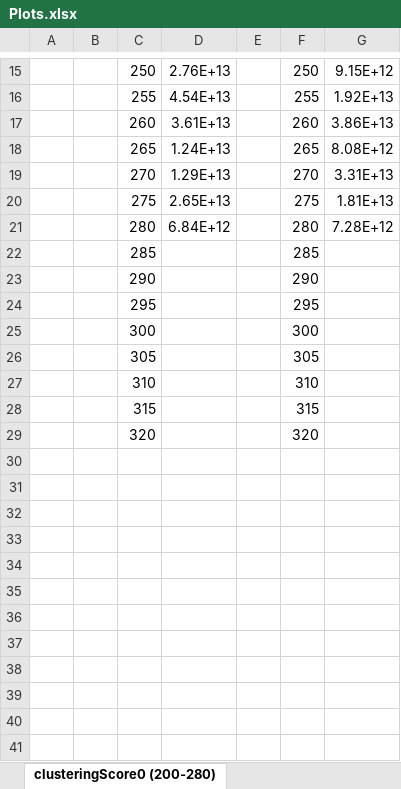
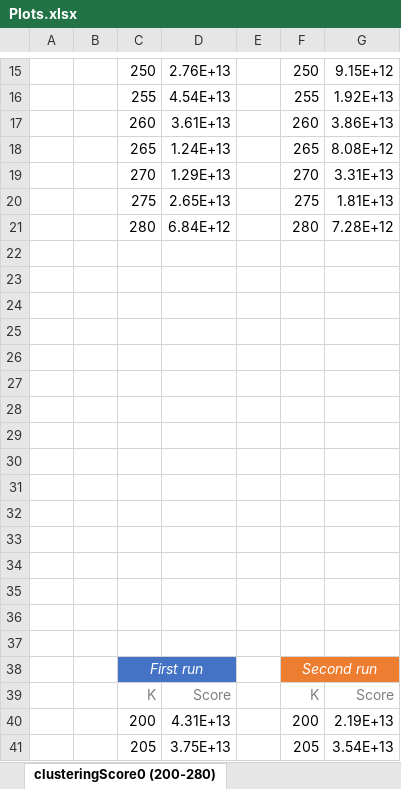
Before and after one commit to weevood/MA-BDA_Project, an Excel workbook: Documentation/Plots.xlsx, sheet clusteringScore0 (200-280), drawn as a sheet; only a part is shown, gaps mark what is left out; values as stored, in another font and other column widths than the file's, no borders; charts and pictures and conditional formats not drawn; the diff covers the shown part only; the diff names each change by its address in the sheet, - before the commit and + after, or states it on an @@ line.

Commit message:
clusteringScore2 training

```diff
--- a/Documentation/Plots.xlsx (sheet clusteringScore0 (200-280))
+++ b/Documentation/Plots.xlsx (sheet clusteringScore0 (200-280))
-row 22:  |  | 285 |  |  | 285
+row 22: (empty)
-row 23:  |  | 290 |  |  | 290
+row 23: (empty)
-row 24:  |  | 295 |  |  | 295
+row 24: (empty)
-row 25:  |  | 300 |  |  | 300
+row 25: (empty)
-row 26:  |  | 305 |  |  | 305
+row 26: (empty)
-row 27:  |  | 310 |  |  | 310
+row 27: (empty)
-row 28:  |  | 315 |  |  | 315
+row 28: (empty)
-row 29:  |  | 320 |  |  | 320
+row 29: (empty)
+row 30: (empty)
+row 31: (empty)
+row 32: (empty)
+row 33: (empty)
+row 34: (empty)
+row 35: (empty)
+row 36: (empty)
+row 37: (empty)
+row 38:  |  | First run |  |  | Second run
+row 39:  |  | K | Score |  | K | Score
+row 40:  |  | 200 | 4.31E+13 |  | 200 | 2.19E+13
+row 41:  |  | 205 | 3.75E+13 |  | 205 | 3.54E+13
```
Also changed, not shown: 23 added rows and cell formats elsewhere in this sheet, sheet clusteringScore1 (200-280), sheet clusteringScore0 (20-300), sheet clusteringScore1 (20-300), other sheet tabs, charts or pictures, 10 other files.
